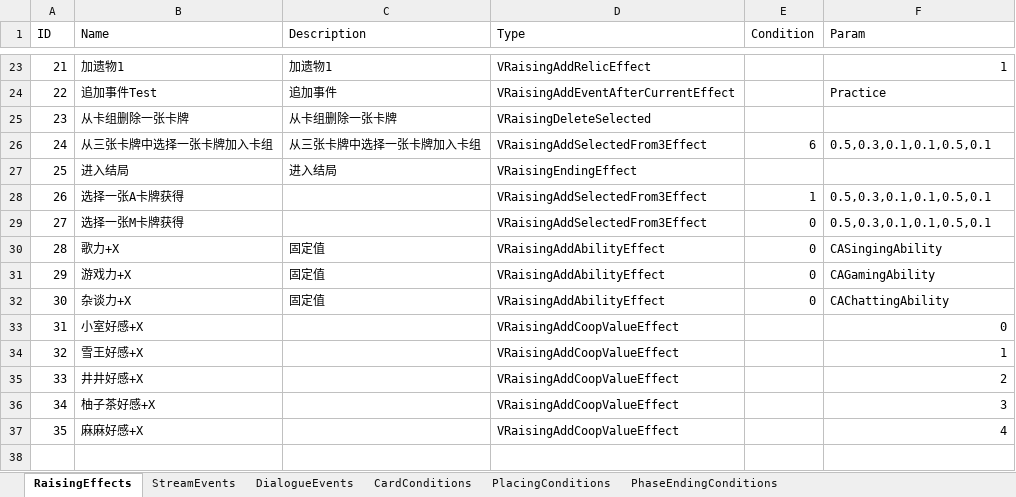
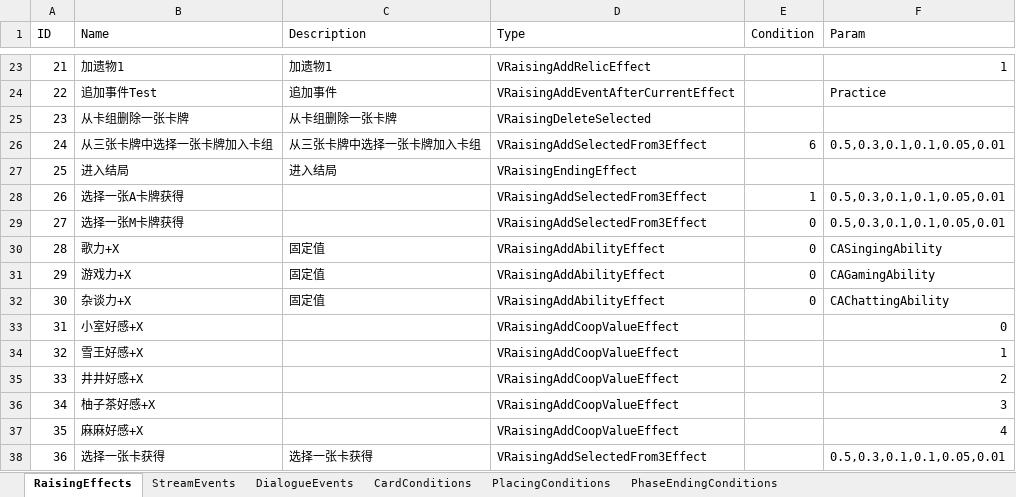
Before and after one commit to MHProtein/VTuberSim, an Excel workbook: Assets/StreamingAssets/Configurations/Raising.xlsx, sheet RaisingEffects, drawn as a sheet; only a part is shown, gaps mark what is left out; values as stored, in another font and other column widths than the file's, no borders; the diff names each change by its address in the sheet, - before the commit and + after, or states it on an @@ line.

```diff
--- a/Assets/StreamingAssets/Configurations/Raising.xlsx (sheet RaisingEffects)
+++ b/Assets/StreamingAssets/Configurations/Raising.xlsx (sheet RaisingEffects)
-F26 (Param): 0.5,0.3,0.1,0.1,0.5,0.1
+F26 (Param): 0.5,0.3,0.1,0.1,0.05,0.01
-F28:F29 (Param): 0.5,0.3,0.1,0.1,0.5,0.1
+F28:F29 (Param): 0.5,0.3,0.1,0.1,0.05,0.01
+row 38: 36 | 选择一张卡获得 | 选择一张卡获得 | VRaisingAddSelectedFrom3Effect |  | 0.5,0.3,0.1,0.1,0.05,0.01
```
Also changed, not shown: sheet DialogueEvents, 5 other files.
